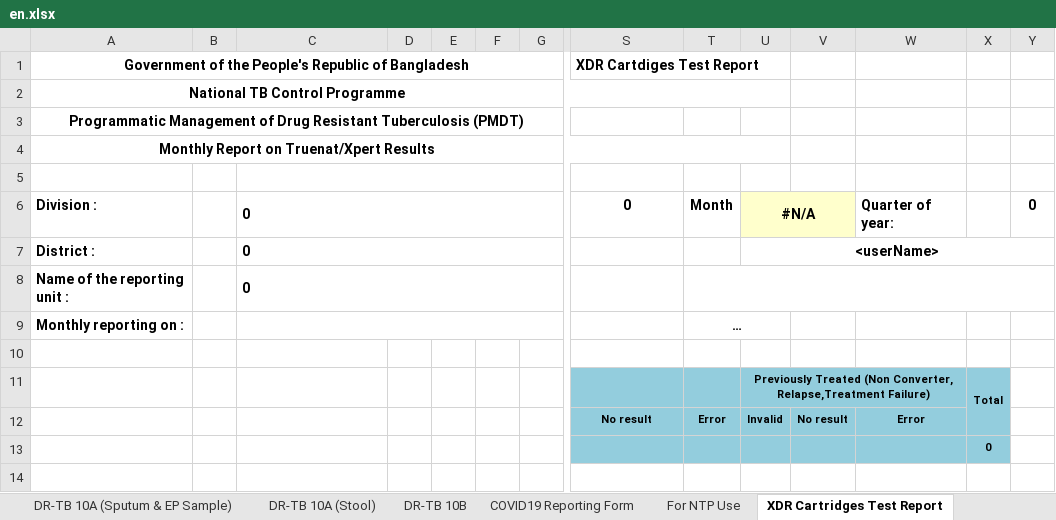
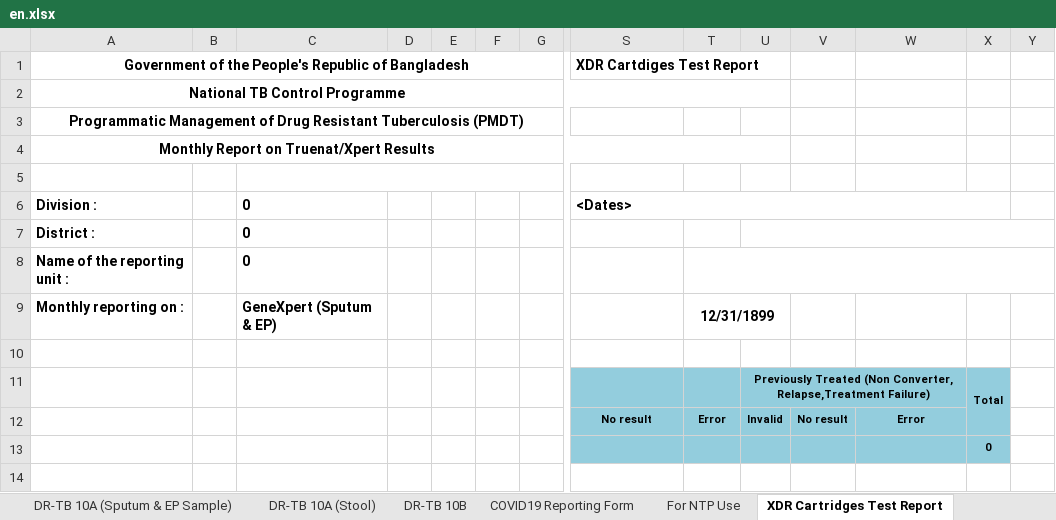
Before and after one commit to RahatSaqib/aspect, an Excel workbook: api/templates/results_10a_10b_covid/en.xlsx, sheet XDR Cartridges Test Report, drawn as a sheet; only a part is shown, gaps mark what is left out; values as stored, in another font and other column widths than the file's, no borders; the diff names each change by its address in the sheet, - before the commit and + after, or states it on an @@ line.

Commit message:
[feat/HD-15701-10A10B-new-sheet-XDR-Cartridges-Test-Report] Finished

```diff
--- a/api/templates/results_10a_10b_covid/en.xlsx (sheet XDR Cartridges Test Report)
+++ b/api/templates/results_10a_10b_covid/en.xlsx (sheet XDR Cartridges Test Report)
-C6:G6 merged
-S6: 0
+S6: <Dates>
-S6 alignment: center
+S6 alignment: left
+S6:X6 merged
-T6: Month
+T6: (empty)
-U6: #N/A
+U6: (empty)
-U6:V6 fill: #FFFFCC
+U6:V6 fill: none
-U6:V6 merged
-W6: Quarter of year:
+W6: (empty)
-Y6: 0
+Y6: (empty)
-C7:G7 merged
-U7: <userName>
+U7: (empty)
-C8:G8 merged
-C9: (empty)
+C9: GeneXpert (Sputum & EP)
-C9:G9 merged
-T9: …
+T9: 12/31/1899
```
Also changed, not shown: sheet DR-TB 10A (Stool), sheet COVID19 Reporting Form, formulas that keep their value, 2 other files.
